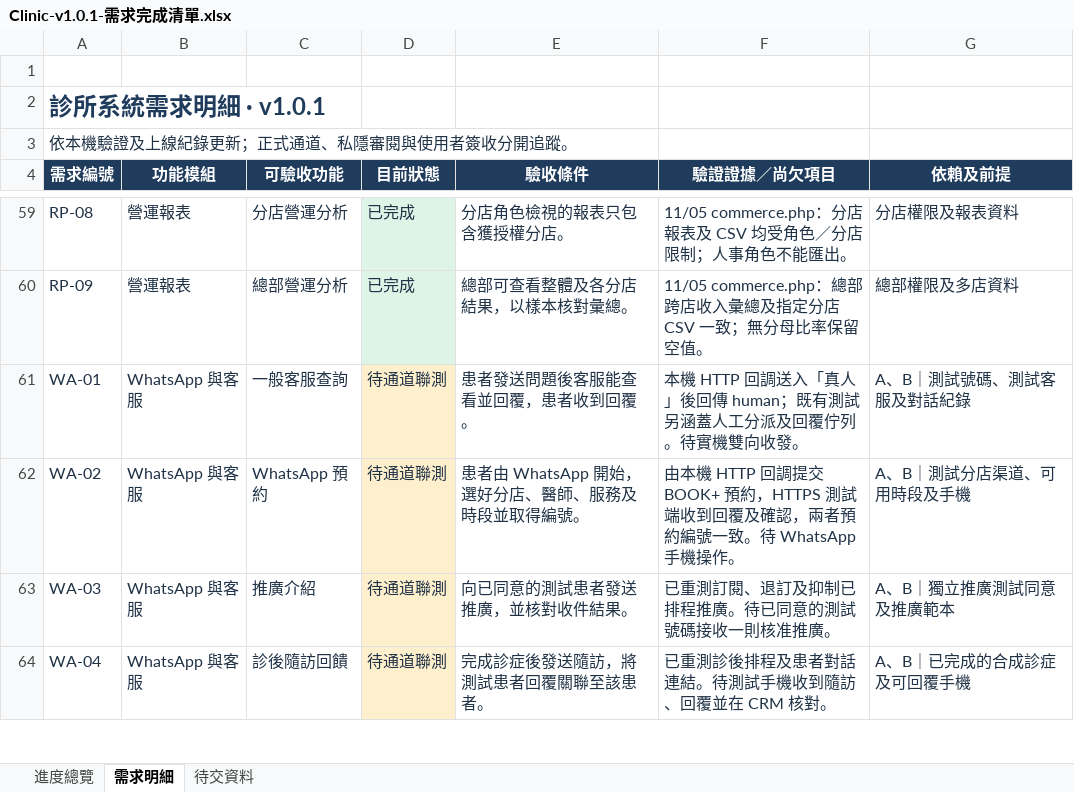
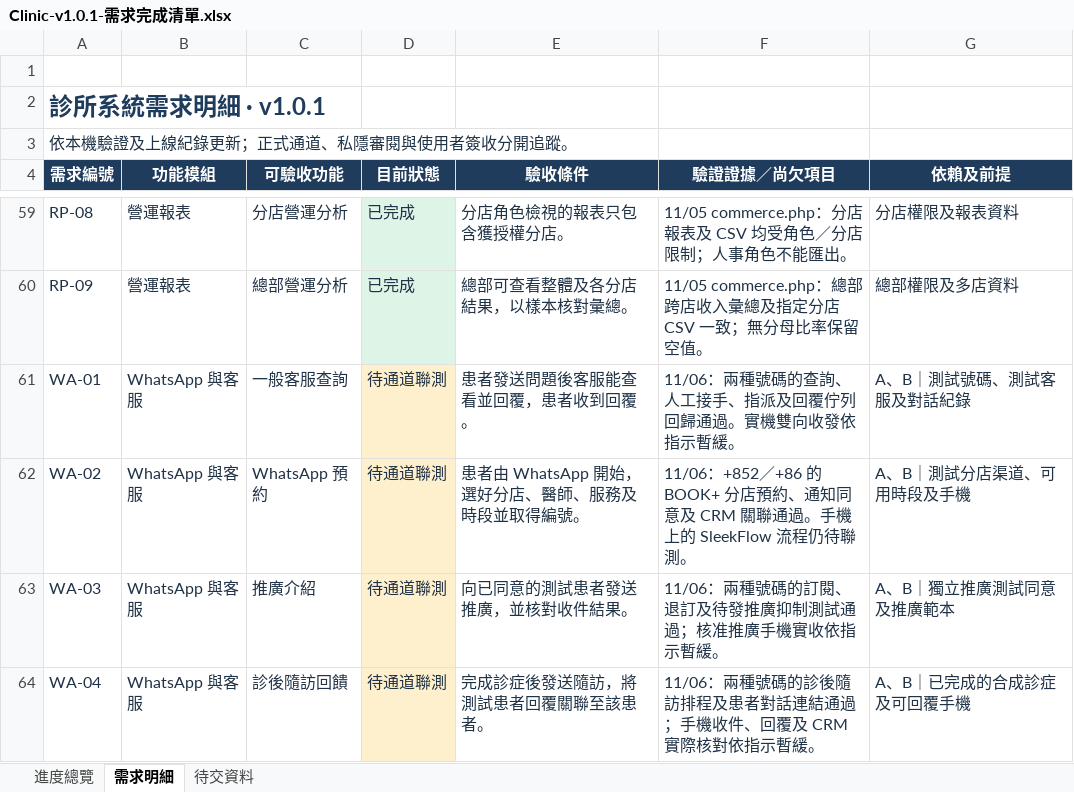
Before and after one commit to tanstudio/clinicsys, an Excel workbook: outputs/01a1a478-e603-75c0-9732-48c809a5be51/Clinic-v1.0.1-需求完成清單.xlsx, sheet 需求明細, drawn as a sheet; only a part is shown, gaps mark what is left out; values as stored, in another font and other column widths than the file's, no borders; conditional formats and table styles not drawn; the diff covers the shown part only; the diff names each change by its address in the sheet, - before the commit and + after, or states it on an @@ line.

Commit message:
[feat]: 完善内地号码预约并补齐本地验收测试
- 统一网页、职员代约和 WhatsApp 预约的香港及内地号码校验
- 保留香港患者身份匹配，避免升级后重复建档
- 补充手机桌面预约、改期取消及消息收件号码回归
- 区分本机示范文案与生产页面展示
- 增加独立数据库备份恢复及加密病历附件验证
- 更新需求 Excel 和测试报告，保留暂缓的通道联测及人工签收

```diff
--- a/outputs/01a1a478-e603-75c0-9732-48c809a5be51/Clinic-v1.0.1-需求完成清單.xlsx (sheet 需求明細)
+++ b/outputs/01a1a478-e603-75c0-9732-48c809a5be51/Clinic-v1.0.1-需求完成清單.xlsx (sheet 需求明細)
-F61 (驗證證據／尚欠項目): 本機 HTTP 回調送入「真人」後回傳 human；既有測試另涵蓋人工分派及回覆佇列。待實機雙向收發。
+F61 (驗證證據／尚欠項目): 11/06：兩種號碼的查詢、人工接手、指派及回覆佇列回歸通過。實機雙向收發依指示暫緩。
-F62 (驗證證據／尚欠項目): 由本機 HTTP 回調提交 BOOK+ 預約，HTTPS 測試端收到回覆及確認，兩者預約編號一致。待 WhatsApp 手機操作。
+F62 (驗證證據／尚欠項目): 11/06：+852／+86 的 BOOK+ 分店預約、通知同意及 CRM 關聯通過。手機上的 SleekFlow 流程仍待聯測。
-F63 (驗證證據／尚欠項目): 已重測訂閱、退訂及抑制已排程推廣。待已同意的測試號碼接收一則核准推廣。
+F63 (驗證證據／尚欠項目): 11/06：兩種號碼的訂閱、退訂及待發推廣抑制測試通過；核准推廣手機實收依指示暫緩。
-F64 (驗證證據／尚欠項目): 已重測診後排程及患者對話連結。待測試手機收到隨訪、回覆並在 CRM 核對。
+F64 (驗證證據／尚欠項目): 11/06：兩種號碼的診後隨訪排程及患者對話連結通過；手機收件、回覆及 CRM 實際核對依指示暫緩。
```
Also changed, not shown: 19 edited cells elsewhere in this sheet, sheet 待交資料, sheet 進度總覽, 17 other files.
